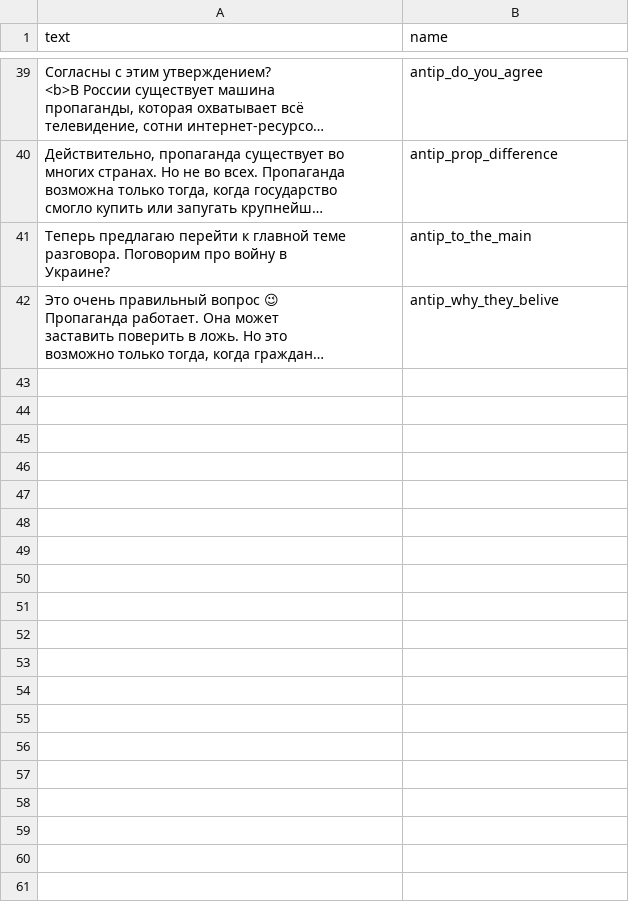
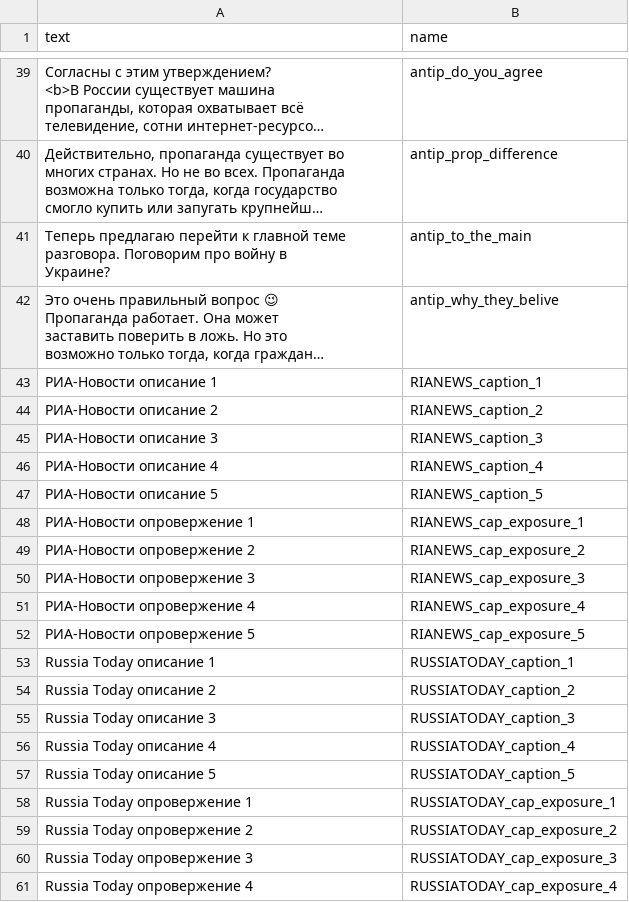
Before and after one commit to AntipropPrject/antipropagandabot, a CSV file: resources/texts.csv, drawn as a sheet; only a part is shown, gaps mark what is left out; long unchanged cells end in …; the diff covers the shown part only; the diff names each change by its address in the sheet, - before the commit and + after, or states it on an @@ line.

```diff
--- a/resources/texts.csv
+++ b/resources/texts.csv
+row 43: РИА-Новости описание 1 | RIANEWS_caption_1
+row 44: РИА-Новости описание 2 | RIANEWS_caption_2
+row 45: РИА-Новости описание 3 | RIANEWS_caption_3
+row 46: РИА-Новости описание 4 | RIANEWS_caption_4
+row 47: РИА-Новости описание 5 | RIANEWS_caption_5
+row 48: РИА-Новости опровержение 1 | RIANEWS_cap_exposure_1
+row 49: РИА-Новости опровержение 2 | RIANEWS_cap_exposure_2
+row 50: РИА-Новости опровержение 3 | RIANEWS_cap_exposure_3
+row 51: РИА-Новости опровержение 4 | RIANEWS_cap_exposure_4
+row 52: РИА-Новости опровержение 5 | RIANEWS_cap_exposure_5
+row 53: Russia Today описание 1 | RUSSIATODAY_caption_1
+row 54: Russia Today описание 2 | RUSSIATODAY_caption_2
+row 55: Russia Today описание 3 | RUSSIATODAY_caption_3
+row 56: Russia Today описание 4 | RUSSIATODAY_caption_4
+row 57: Russia Today описание 5 | RUSSIATODAY_caption_5
+row 58: Russia Today опровержение 1 | RUSSIATODAY_cap_exposure_1
+row 59: Russia Today опровержение 2 | RUSSIATODAY_cap_exposure_2
+row 60: Russia Today опровержение 3 | RUSSIATODAY_cap_exposure_3
+row 61: Russia Today опровержение 4 | RUSSIATODAY_cap_exposure_4
```
Also changed, not shown: 51 added rows elsewhere in this file, 6 other files.
